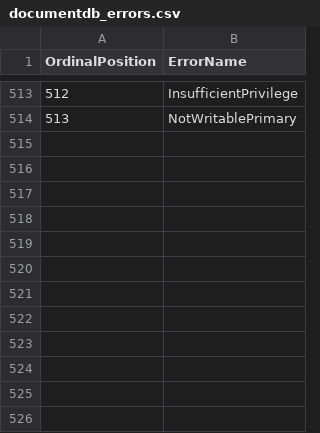
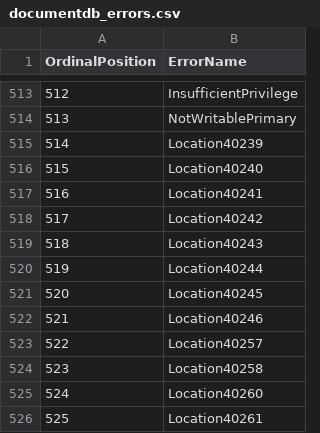
Before and after one commit to vtarassov/documentdb, a CSV file: documentdb_errors.csv, drawn as a sheet; only a part is shown, gaps mark what is left out.

```diff
--- a/documentdb_errors.csv
+++ b/documentdb_errors.csv
@@ -514 +514,13 @@ OrdinalPosition,ErrorName
 513,NotWritablePrimary
+514,Location40239
+515,Location40240
+516,Location40241
+517,Location40242
+518,Location40243
+519,Location40244
+520,Location40245
+521,Location40246
+522,Location40257
+523,Location40258
+524,Location40260
+525,Location40261
```
Also changed, not shown: error_mappings.csv, 18 other files.
